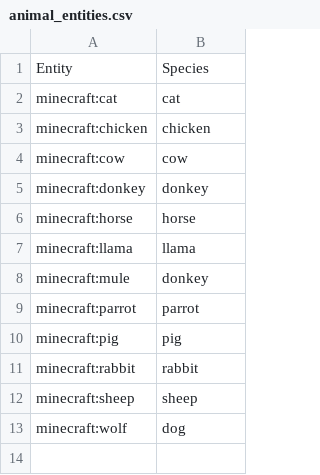
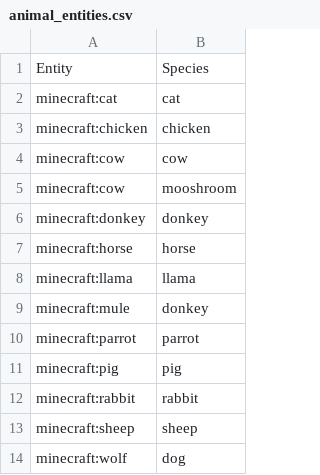
Before and after one commit to Harvest-Festival/Husbandry, a CSV file: src/generated/resources/data/husbandry/database/animal_entities.csv, drawn as a sheet.

```diff
--- a/src/generated/resources/data/husbandry/database/animal_entities.csv
+++ b/src/generated/resources/data/husbandry/database/animal_entities.csv
@@ -4,2 +4,3 @@ minecraft:chicken,chicken
 minecraft:cow,cow
+minecraft:cow,mooshroom
 minecraft:donkey,donkey
```
Also changed, not shown: src/generated/resources/data/husbandry/database/animal_species.csv, src/generated/resources/data/husbandry/database/animal_traits.csv, 8 other files.
